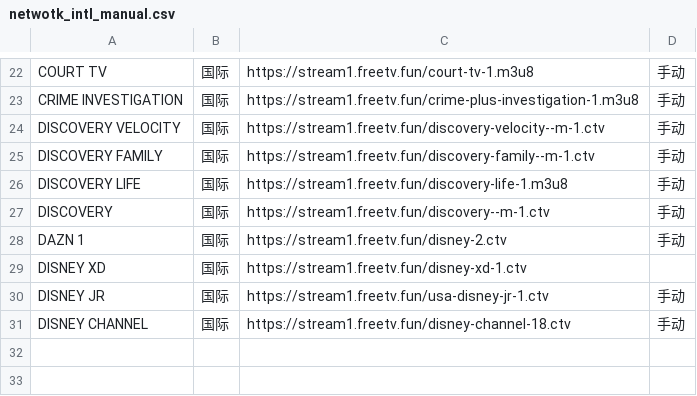
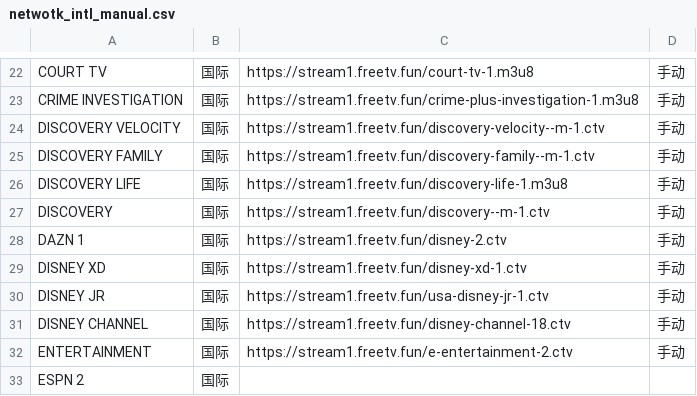
Before and after one commit to niuinyang/iptv-sum, a CSV file: input/network/manual/netwotk_intl_manual.csv, drawn as a sheet; only a part is shown, gaps mark what is left out.

Commit message:
Update netwotk_intl_manual.csv

```diff
--- a/input/network/manual/netwotk_intl_manual.csv
+++ b/input/network/manual/netwotk_intl_manual.csv
@@ -28,4 +28,6 @@ DISCOVERY,国际,https://stream1.freetv.fun/discovery--m-1.ctv,手动
 DAZN 1,国际,https://stream1.freetv.fun/disney-2.ctv,手动
-DISNEY XD,国际,https://stream1.freetv.fun/disney-xd-1.ctv
+DISNEY XD,国际,https://stream1.freetv.fun/disney-xd-1.ctv,手动
 DISNEY JR,国际,https://stream1.freetv.fun/usa-disney-jr-1.ctv,手动
 DISNEY CHANNEL,国际,https://stream1.freetv.fun/disney-channel-18.ctv,手动
+ENTERTAINMENT,国际,https://stream1.freetv.fun/e-entertainment-2.ctv,手动
+ESPN 2,国际,
```
